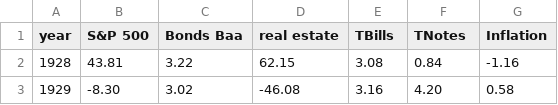
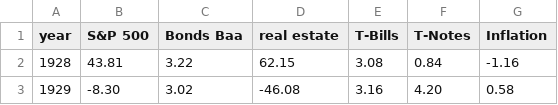
Before and after one commit to mdlacasse/Owl, a CSV file: src/owlplanner/data/rates.csv, drawn as a sheet; only a part is shown.

Commit message:
Rename TNotes/TBills to T-Notes/T-Bills; add DataFrameRateModel in_percent param (issue #92)
- Rename CSV headers TNotes→T-Notes and TBills→T-Bills for consistency
- Update REQUIRED_RATE_COLUMNS to match new CSV column names
- RATE_DISPLAY_NAMES_SHORT now equals REQUIRED_RATE_COLUMNS, so the
  workbook Rates sheet can be fed directly to setRates(method="dataframe")
  without column mapping
- Replace DataFrameRateModel heuristic (nanmean>1) with explicit
  in_percent=True optional parameter; default matches public-interface
  percent convention
- Clarify BaseRateModel.generate() docstring with plugin percent/decimal convention
- Update all tests and descriptions to use new column names

```diff
--- a/src/owlplanner/data/rates.csv
+++ b/src/owlplanner/data/rates.csv
@@ -1,2 +1,2 @@
-year,S&P 500,Bonds Baa,real estate,TBills,TNotes,Inflation
+year,S&P 500,Bonds Baa,real estate,T-Bills,T-Notes,Inflation
 1928,43.81,3.22,62.15,3.08,0.84,-1.16
```
Also changed, not shown: 9 other files.
